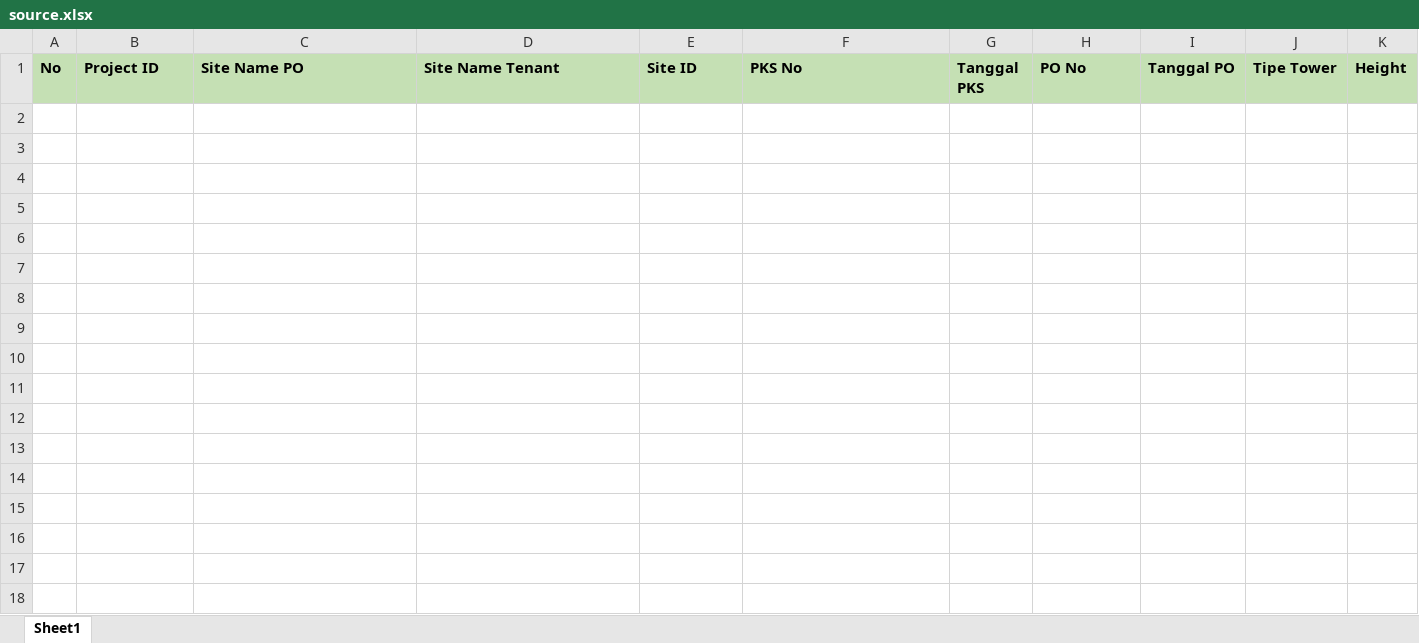
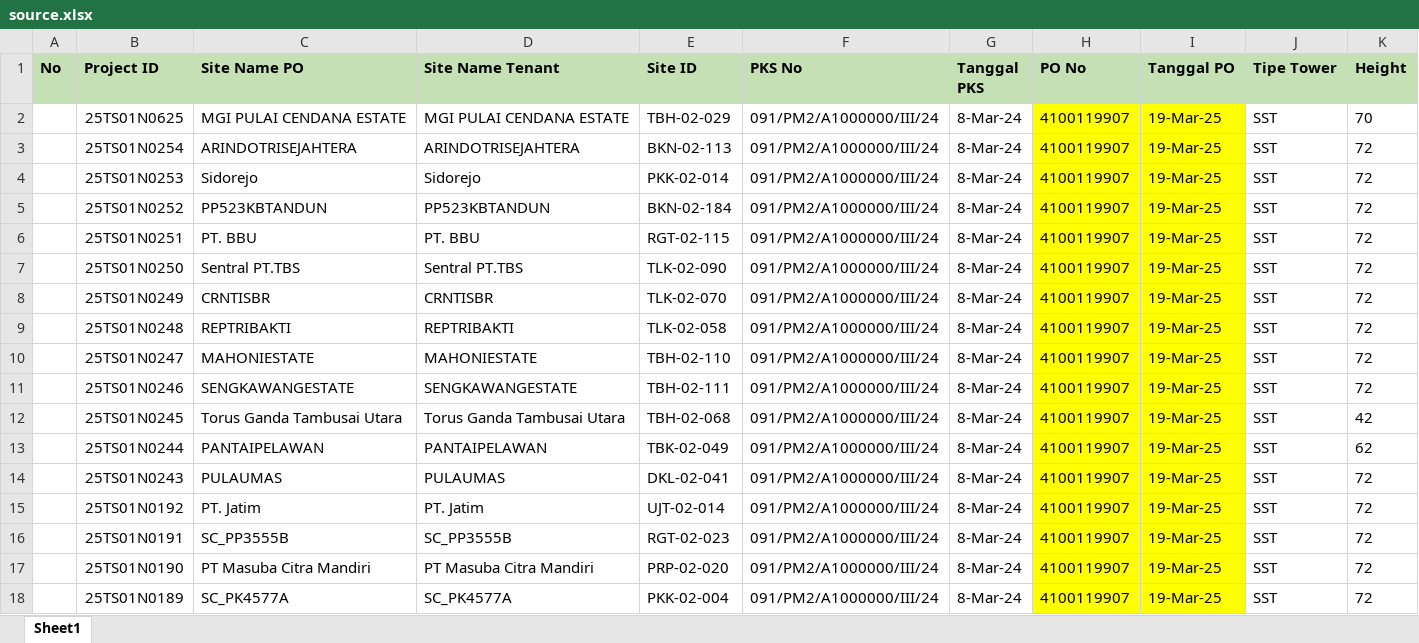
Before and after one commit to OkieFauzi/BAST_Creator, an Excel workbook: sources_file/source.xlsx, sheet Sheet1, drawn as a sheet; only a part is shown; values as stored, in another font and other column widths than the file's, no borders; rows hold the shown columns only; the diff names each change by its address in the sheet, - before the commit and + after, or states it on an @@ line.

Commit message:
penyesuaian format dengan mitratel yang baru

```diff
--- a/sources_file/source.xlsx (sheet Sheet1)
+++ b/sources_file/source.xlsx (sheet Sheet1)
+row 2:  | 25TS01N0625 | MGI PULAI CENDANA ESTATE | MGI PULAI CENDANA ESTATE | TBH-02-029 | 091/PM2/A1000000/III/24 | 8-Mar-24 | 4100119907 | 19-Mar-25 | SST | 70
+row 3:  | 25TS01N0254 | ARINDOTRISEJAHTERA | ARINDOTRISEJAHTERA | BKN-02-113 | 091/PM2/A1000000/III/24 | 8-Mar-24 | 4100119907 | 19-Mar-25 | SST | 72
+row 4:  | 25TS01N0253 | Sidorejo | Sidorejo | PKK-02-014 | 091/PM2/A1000000/III/24 | 8-Mar-24 | 4100119907 | 19-Mar-25 | SST | 72
+row 5:  | 25TS01N0252 | PP523KBTANDUN | PP523KBTANDUN | BKN-02-184 | 091/PM2/A1000000/III/24 | 8-Mar-24 | 4100119907 | 19-Mar-25 | SST | 72
+row 6:  | 25TS01N0251 | PT. BBU | PT. BBU | RGT-02-115 | 091/PM2/A1000000/III/24 | 8-Mar-24 | 4100119907 | 19-Mar-25 | SST | 72
+row 7:  | 25TS01N0250 | Sentral PT.TBS | Sentral PT.TBS | TLK-02-090 | 091/PM2/A1000000/III/24 | 8-Mar-24 | 4100119907 | 19-Mar-25 | SST | 72
+row 8:  | 25TS01N0249 | CRNTISBR | CRNTISBR | TLK-02-070 | 091/PM2/A1000000/III/24 | 8-Mar-24 | 4100119907 | 19-Mar-25 | SST | 72
+row 9:  | 25TS01N0248 | REPTRIBAKTI | REPTRIBAKTI | TLK-02-058 | 091/PM2/A1000000/III/24 | 8-Mar-24 | 4100119907 | 19-Mar-25 | SST | 72
+row 10:  | 25TS01N0247 | MAHONIESTATE | MAHONIESTATE | TBH-02-110 | 091/PM2/A1000000/III/24 | 8-Mar-24 | 4100119907 | 19-Mar-25 | SST | 72
+row 11:  | 25TS01N0246 | SENGKAWANGESTATE | SENGKAWANGESTATE | TBH-02-111 | 091/PM2/A1000000/III/24 | 8-Mar-24 | 4100119907 | 19-Mar-25 | SST | 72
+row 12:  | 25TS01N0245 | Torus Ganda Tambusai Utara | Torus Ganda Tambusai Utara | TBH-02-068 | 091/PM2/A1000000/III/24 | 8-Mar-24 | 4100119907 | 19-Mar-25 | SST | 42
+row 13:  | 25TS01N0244 | PANTAIPELAWAN | PANTAIPELAWAN | TBK-02-049 | 091/PM2/A1000000/III/24 | 8-Mar-24 | 4100119907 | 19-Mar-25 | SST | 62
+row 14:  | 25TS01N0243 | PULAUMAS | PULAUMAS | DKL-02-041 | 091/PM2/A1000000/III/24 | 8-Mar-24 | 4100119907 | 19-Mar-25 | SST | 72
+row 15:  | 25TS01N0192 | PT. Jatim | PT. Jatim | UJT-02-014 | 091/PM2/A1000000/III/24 | 8-Mar-24 | 4100119907 | 19-Mar-25 | SST | 72
+row 16:  | 25TS01N0191 | SC_PP3555B | SC_PP3555B | RGT-02-023 | 091/PM2/A1000000/III/24 | 8-Mar-24 | 4100119907 | 19-Mar-25 | SST | 72
+row 17:  | 25TS01N0190 | PT Masuba Citra Mandiri | PT Masuba Citra Mandiri | PRP-02-020 | 091/PM2/A1000000/III/24 | 8-Mar-24 | 4100119907 | 19-Mar-25 | SST | 72
+row 18:  | 25TS01N0189 | SC_PK4577A | SC_PK4577A | PKK-02-004 | 091/PM2/A1000000/III/24 | 8-Mar-24 | 4100119907 | 19-Mar-25 | SST | 72
```
Also changed, not shown: 10 other files.
